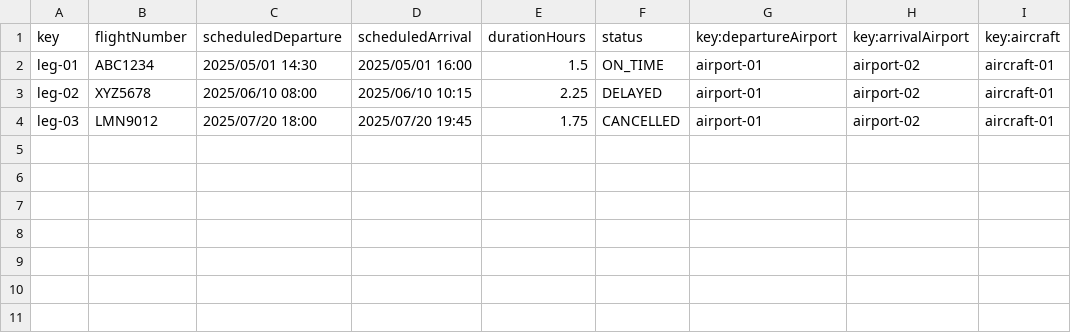
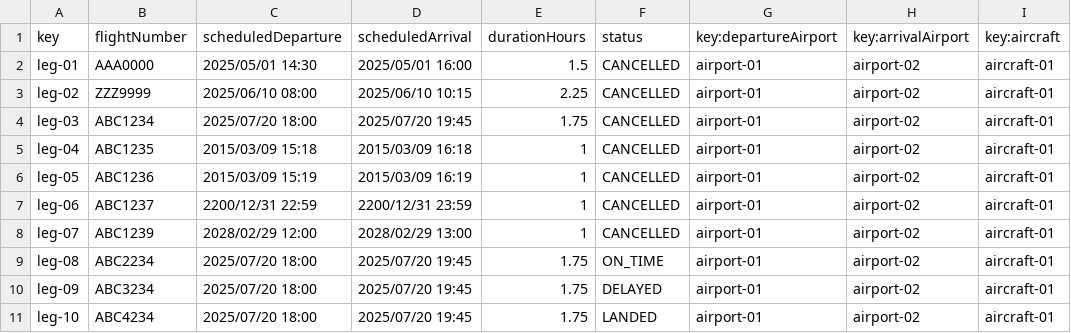
Before and after one commit to dedece65/Acme-ANS-C2, a CSV file: src/main/resources/WEB-INF/data/sample/leg.csv, drawn as a sheet.

Commit message:
data ended

```diff
--- a/src/main/resources/WEB-INF/data/sample/leg.csv
+++ b/src/main/resources/WEB-INF/data/sample/leg.csv
@@ -1,4 +1,11 @@
 key,flightNumber,scheduledDeparture,scheduledArrival,durationHours,status,key:departureAirport,key:arrivalAirport,key:aircraft
-leg-01,ABC1234,2025/05/01 14:30,2025/05/01 16:00,1.5,ON_TIME,airport-01,airport-02,aircraft-01
-leg-02,XYZ5678,2025/06/10 08:00,2025/06/10 10:15,2.25,DELAYED,airport-01,airport-02,aircraft-01
-leg-03,LMN9012,2025/07/20 18:00,2025/07/20 19:45,1.75,CANCELLED,airport-01,airport-02,aircraft-01
+leg-01,AAA0000,2025/05/01 14:30,2025/05/01 16:00,1.5,CANCELLED,airport-01,airport-02,aircraft-01
+leg-02,ZZZ9999,2025/06/10 08:00,2025/06/10 10:15,2.25,CANCELLED,airport-01,airport-02,aircraft-01
+leg-03,ABC1234,2025/07/20 18:00,2025/07/20 19:45,1.75,CANCELLED,airport-01,airport-02,aircraft-01
+leg-04,ABC1235,2015/03/09 15:18,2015/03/09 16:18,1,CANCELLED,airport-01,airport-02,aircraft-01
+leg-05,ABC1236,2015/03/09 15:19,2015/03/09 16:19,1,CANCELLED,airport-01,airport-02,aircraft-01
+leg-06,ABC1237,2200/12/31 22:59,2200/12/31 23:59,1,CANCELLED,airport-01,airport-02,aircraft-01
+leg-07,ABC1239,2028/02/29 12:00,2028/02/29 13:00,1,CANCELLED,airport-01,airport-02,aircraft-01
+leg-08,ABC2234,2025/07/20 18:00,2025/07/20 19:45,1.75,ON_TIME,airport-01,airport-02,aircraft-01
+leg-09,ABC3234,2025/07/20 18:00,2025/07/20 19:45,1.75,DELAYED,airport-01,airport-02,aircraft-01
+leg-10,ABC4234,2025/07/20 18:00,2025/07/20 19:45,1.75,LANDED,airport-01,airport-02,aircraft-01
```
Also changed, not shown: 1 other file.
